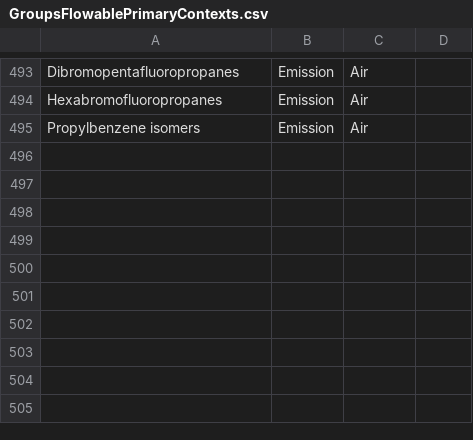
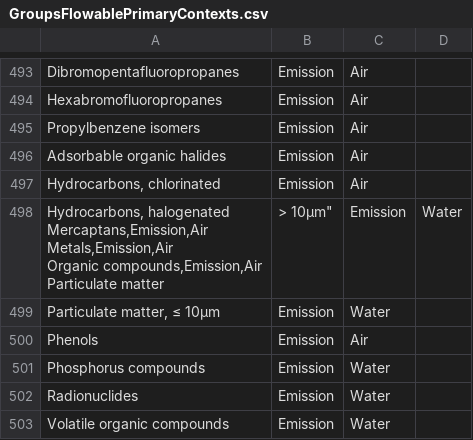
Before and after one commit to USEPA/fedelemflowlist, a CSV file: fedelemflowlist/input/GroupsFlowablePrimaryContexts.csv, drawn as a sheet; only a part is shown, gaps mark what is left out.

Commit message:
Additions
Added flows from USLCI flow+context comparison with mapping

```diff
--- a/fedelemflowlist/input/GroupsFlowablePrimaryContexts.csv
+++ b/fedelemflowlist/input/GroupsFlowablePrimaryContexts.csv
@@ -495 +495,13 @@ Hexabromofluoropropanes,Emission,Air
 Propylbenzene isomers,Emission,Air
+Adsorbable organic halides,Emission,Air
+"Hydrocarbons, chlorinated",Emission,Air
+"Hydrocarbons, halogenated
+Mercaptans,Emission,Air
+Metals,Emission,Air
+Organic compounds,Emission,Air
+"Particulate matter, > 10μm",Emission,Water
+"Particulate matter, ≤ 10μm",Emission,Water
+Phenols,Emission,Air
+Phosphorus compounds,Emission,Water
+Radionuclides,Emission,Water
+Volatile organic compounds,Emission,Water
```
